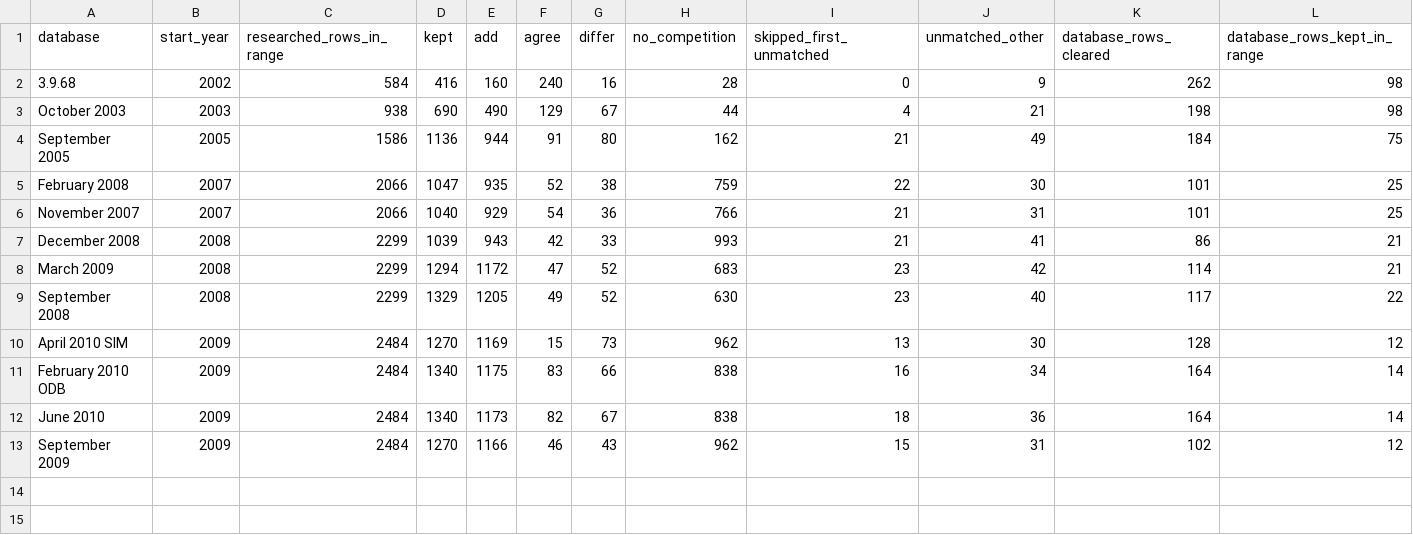
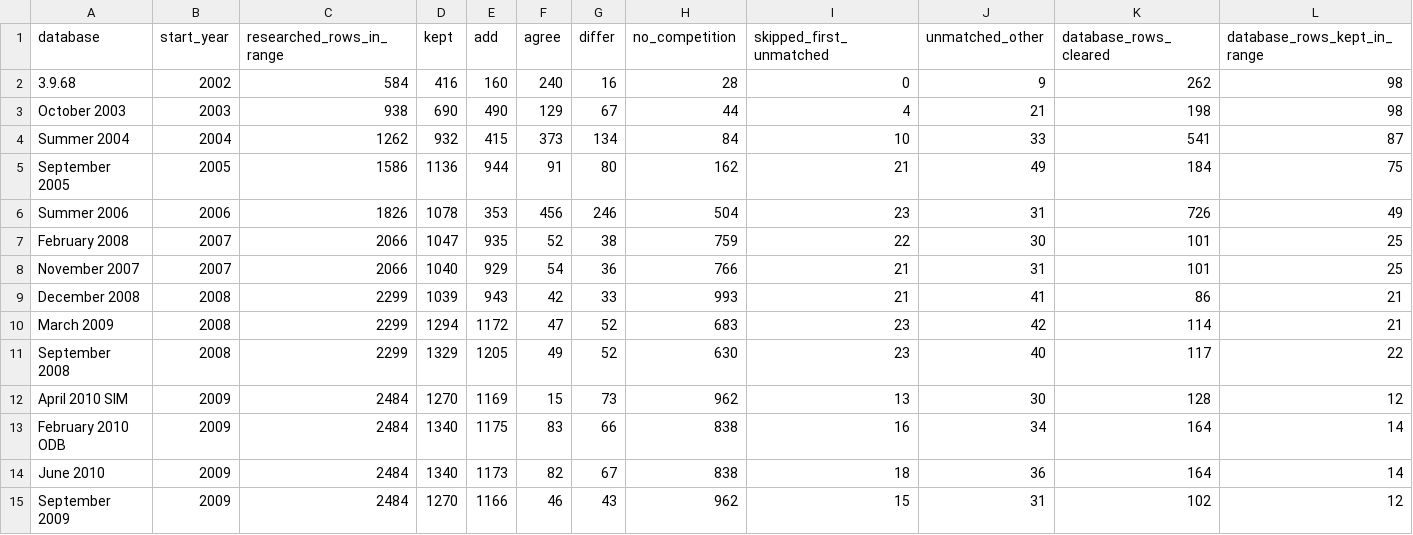
Before and after one commit to maxevans60/cm0102-bosman-edition, a TSV file: docs/research/history-0.6.0/fill-report.tsv, drawn as a sheet.

```diff
--- a/docs/research/history-0.6.0/fill-report.tsv
+++ b/docs/research/history-0.6.0/fill-report.tsv
@@ -3,3 +3,5 @@ database	start_year	researched_rows_in_range	kept	add	agree	differ	no_competitio
 October 2003	2003	938	690	490	129	67	44	4	21	198	98
+Summer 2004	2004	1262	932	415	373	134	84	10	33	541	87
 September 2005	2005	1586	1136	944	91	80	162	21	49	184	75
+Summer 2006	2006	1826	1078	353	456	246	504	23	31	726	49
 February 2008	2007	2066	1047	935	52	38	759	22	30	101	25
```
Also changed, not shown: docs/research/history-0.6.0/no-winner.tsv, docs/research/history-0.6.0/unmatched.tsv, 34 other files.
